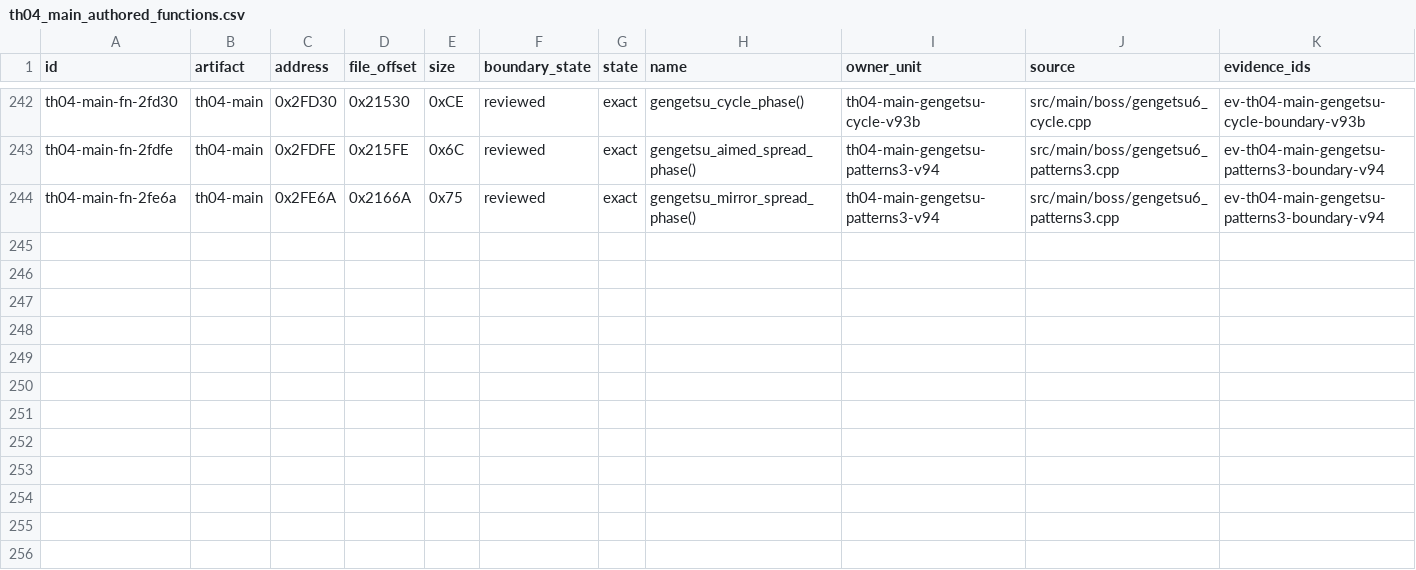
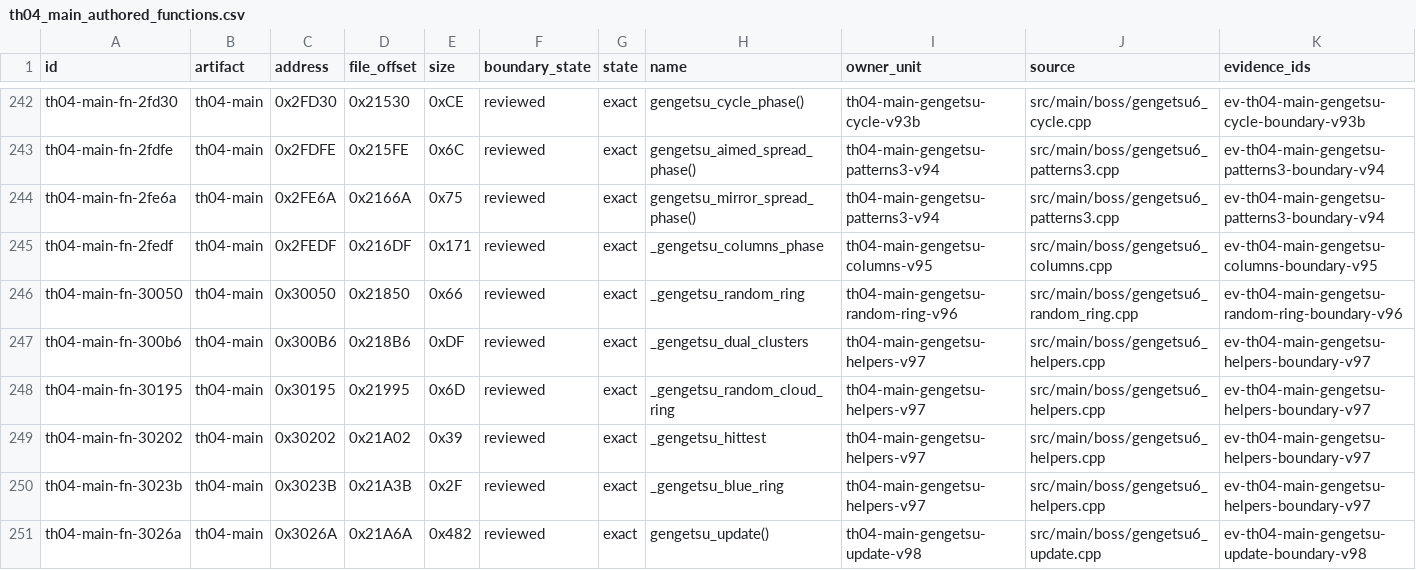
Before and after one commit to N0zoM1z0/th04, a CSV file: config/th04_main_authored_functions.csv, drawn as a sheet; only a part is shown, gaps mark what is left out; rows hold the shown columns only; the diff names each change by its address in the sheet, - before the commit and + after, or states it on an @@ line.

```diff
--- a/config/th04_main_authored_functions.csv
+++ b/config/th04_main_authored_functions.csv
+row 245: th04-main-fn-2fedf | th04-main | 0x2FEDF | 0x216DF | 0x171 | reviewed | exact | _gengetsu_columns_phase | th04-main-gengetsu-columns-v95 | src/main/boss/gengetsu6_columns.cpp | ev-th04-main-gengetsu-columns-boundary-v95
+row 246: th04-main-fn-30050 | th04-main | 0x30050 | 0x21850 | 0x66 | reviewed | exact | _gengetsu_random_ring | th04-main-gengetsu-random-ring-v96 | src/main/boss/gengetsu6_random_ring.cpp | ev-th04-main-gengetsu-random-ring-boundary-v96
+row 247: th04-main-fn-300b6 | th04-main | 0x300B6 | 0x218B6 | 0xDF | reviewed | exact | _gengetsu_dual_clusters | th04-main-gengetsu-helpers-v97 | src/main/boss/gengetsu6_helpers.cpp | ev-th04-main-gengetsu-helpers-boundary-v97
+row 248: th04-main-fn-30195 | th04-main | 0x30195 | 0x21995 | 0x6D | reviewed | exact | _gengetsu_random_cloud_ring | th04-main-gengetsu-helpers-v97 | src/main/boss/gengetsu6_helpers.cpp | ev-th04-main-gengetsu-helpers-boundary-v97
+row 249: th04-main-fn-30202 | th04-main | 0x30202 | 0x21A02 | 0x39 | reviewed | exact | _gengetsu_hittest | th04-main-gengetsu-helpers-v97 | src/main/boss/gengetsu6_helpers.cpp | ev-th04-main-gengetsu-helpers-boundary-v97
+row 250: th04-main-fn-3023b | th04-main | 0x3023B | 0x21A3B | 0x2F | reviewed | exact | _gengetsu_blue_ring | th04-main-gengetsu-helpers-v97 | src/main/boss/gengetsu6_helpers.cpp | ev-th04-main-gengetsu-helpers-boundary-v97
+row 251: th04-main-fn-3026a | th04-main | 0x3026A | 0x21A6A | 0x482 | reviewed | exact | gengetsu_update() | th04-main-gengetsu-update-v98 | src/main/boss/gengetsu6_update.cpp | ev-th04-main-gengetsu-update-boundary-v98
```
Also changed, not shown: config/knowledge.csv, config/th04_function_boundaries.csv, 13 other files.
